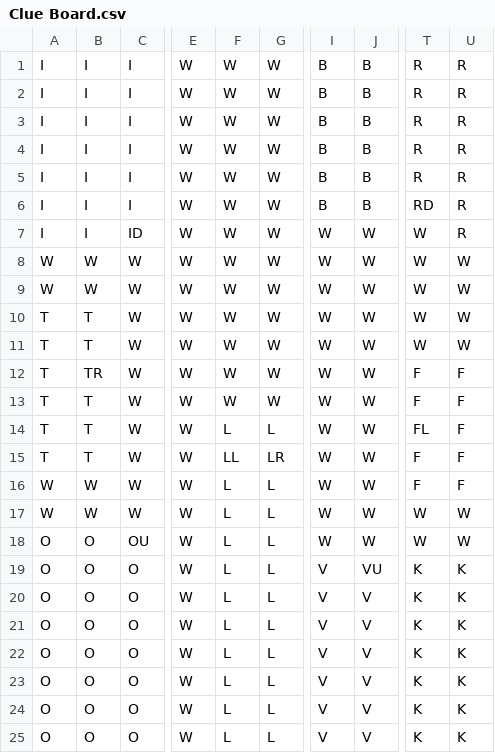
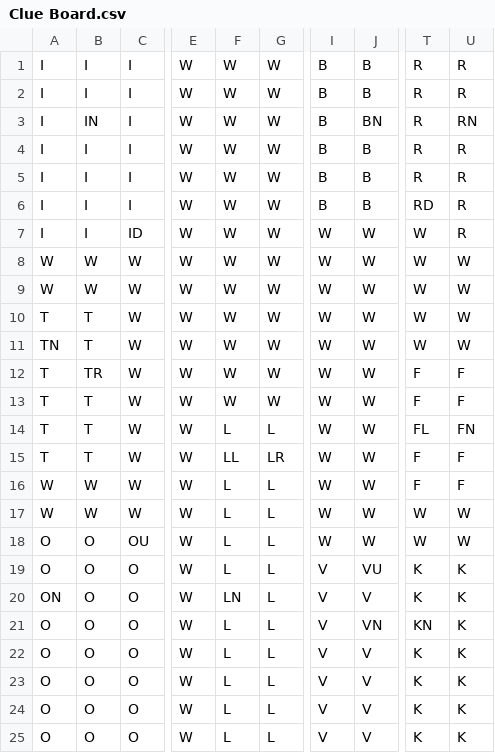
Before and after one commit to abpurdy/ClueGame, a CSV file: Clue Board.csv, drawn as a sheet; only a part is shown, gaps mark what is left out; the diff names each change by its address in the sheet, - before the commit and + after, or states it on an @@ line.

```diff
--- a/Clue Board.csv
+++ b/Clue Board.csv
-B3: I
+B3: IN
-J3: B
+J3: BN
-U3: R
+U3: RN
-A11: T
+A11: TN
-U14: F
+U14: FN
-A20: O
+A20: ON
-F20: L
+F20: LN
-J21: V
+J21: VN
-T21: K
+T21: KN
```
Also changed, not shown: 6 other files.
